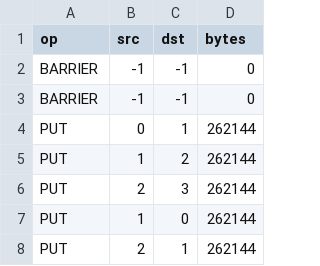
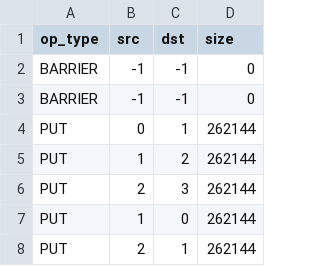
Before and after one commit to taooceros/openshmem-benchmark, a CSV file: diffusion_simulator_trace_original.csv, drawn as a sheet; only a part is shown.

Commit message:
update trace field

```diff
--- a/diffusion_simulator_trace_original.csv
+++ b/diffusion_simulator_trace_original.csv
@@ -1,2 +1,2 @@
-op,src,dst,bytes
+op_type,src,dst,size
 BARRIER,-1,-1,0
```
